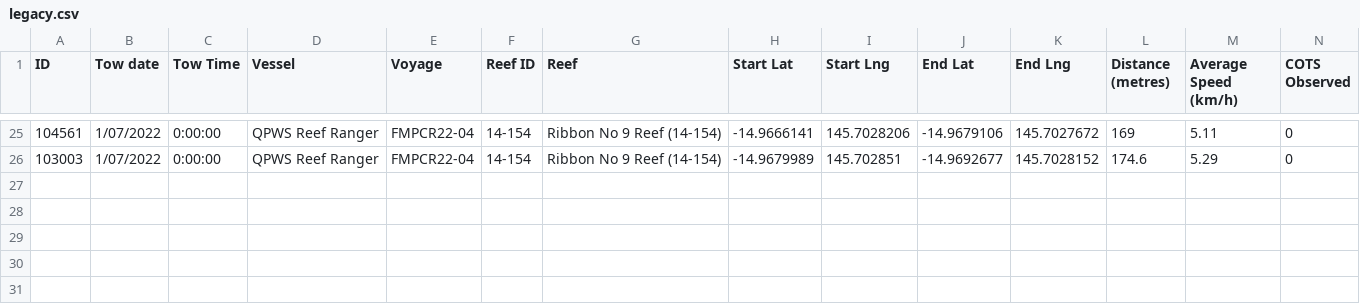
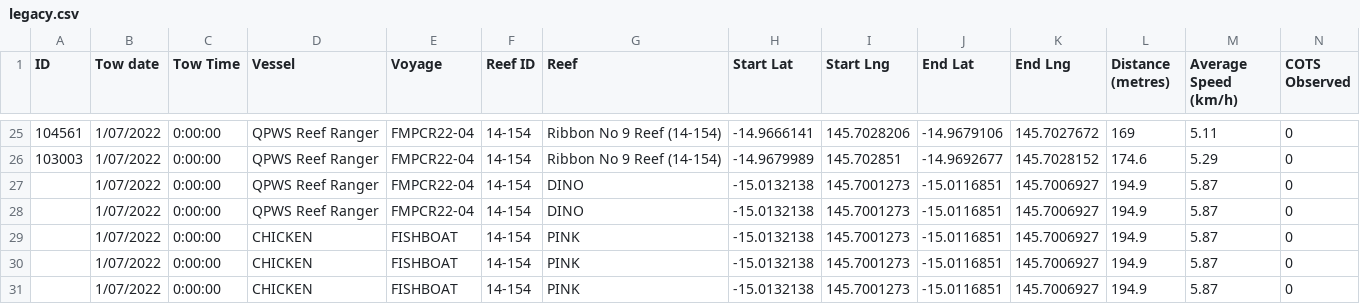
Before and after one commit to EthanWaters/reusable_digital_workflow, a CSV file: New Database Raw Export/legacy.csv, drawn as a sheet; only a part is shown, gaps mark what is left out; rows hold the shown columns only; the diff names each change by its address in the sheet, - before the commit and + after, or states it on an @@ line.

```diff
--- a/New Database Raw Export/legacy.csv
+++ b/New Database Raw Export/legacy.csv
+row 27:  | 1/07/2022 | 0:00:00 | QPWS Reef Ranger | FMPCR22-04 | 14-154 | DINO | -15.0132138 | 145.7001273 | -15.0116851 | 145.7006927 | 194.9 | 5.87 | 0
+row 28:  | 1/07/2022 | 0:00:00 | QPWS Reef Ranger | FMPCR22-04 | 14-154 | DINO | -15.0132138 | 145.7001273 | -15.0116851 | 145.7006927 | 194.9 | 5.87 | 0
+row 29:  | 1/07/2022 | 0:00:00 | CHICKEN | FISHBOAT | 14-154 | PINK | -15.0132138 | 145.7001273 | -15.0116851 | 145.7006927 | 194.9 | 5.87 | 0
+row 30:  | 1/07/2022 | 0:00:00 | CHICKEN | FISHBOAT | 14-154 | PINK | -15.0132138 | 145.7001273 | -15.0116851 | 145.7006927 | 194.9 | 5.87 | 0
+row 31:  | 1/07/2022 | 0:00:00 | CHICKEN | FISHBOAT | 14-154 | PINK | -15.0132138 | 145.7001273 | -15.0116851 | 145.7006927 | 194.9 | 5.87 | 0
```
Also changed, not shown: 2 other files.
